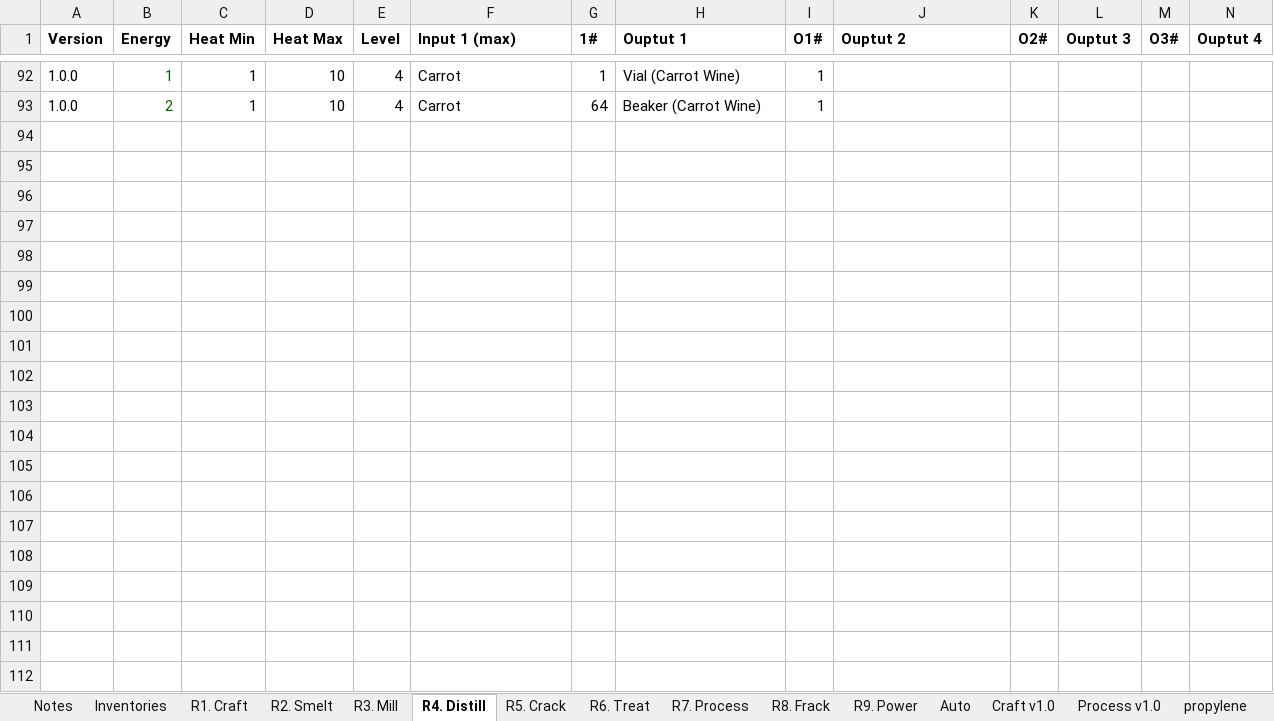
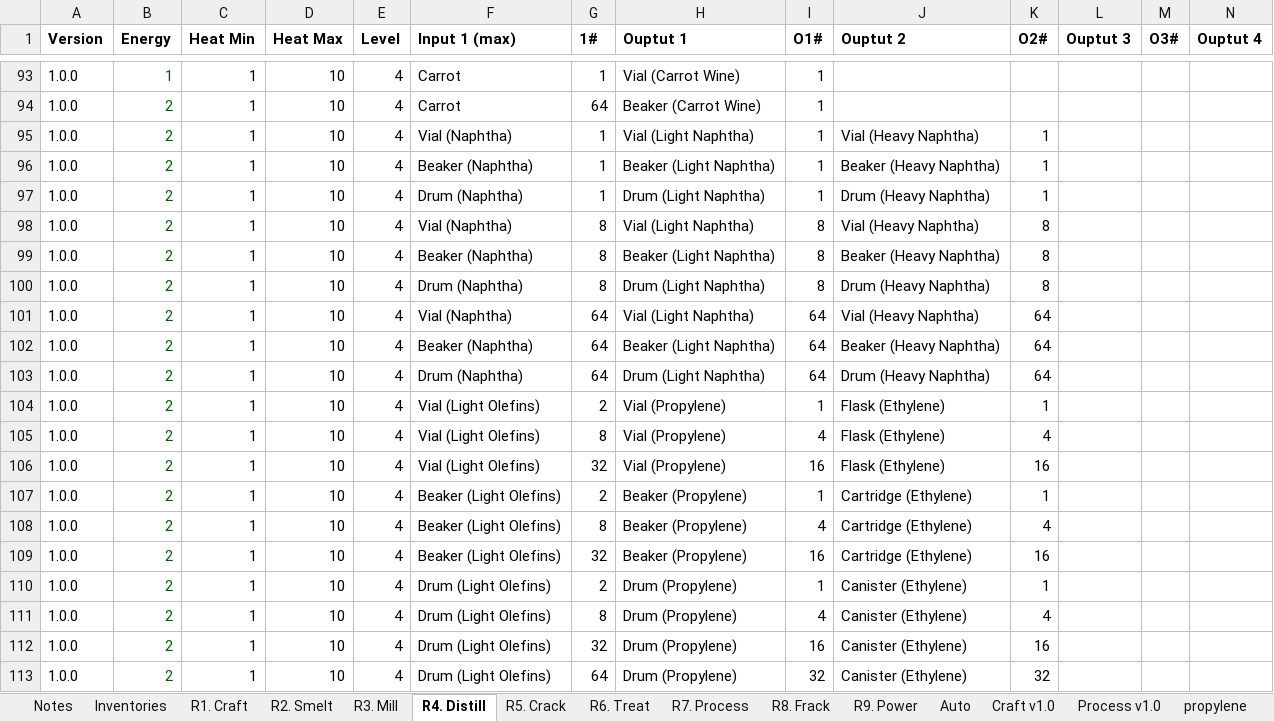
Before and after one commit to PolycraftWorld/polycraft-world, an Excel workbook: config/Polycraft Recipes.xlsx, sheet R4. Distill, drawn as a sheet; only a part is shown, gaps mark what is left out; values as stored, in another font and other column widths than the file's, no borders; rows hold the shown columns only; the diff covers the shown part only; the diff names each change by its address in the sheet, - before the commit and + after, or states it on an @@ line.

```diff
--- a/config/Polycraft Recipes.xlsx (sheet R4. Distill)
+++ b/config/Polycraft Recipes.xlsx (sheet R4. Distill)
+row 95: 1.0.0 | 2 | 1 | 10 | 4 | Vial (Naphtha) | 1 | Vial (Light Naphtha) | 1 | Vial (Heavy Naphtha) | 1
+row 96: 1.0.0 | 2 | 1 | 10 | 4 | Beaker (Naphtha) | 1 | Beaker (Light Naphtha) | 1 | Beaker (Heavy Naphtha) | 1
+row 97: 1.0.0 | 2 | 1 | 10 | 4 | Drum (Naphtha) | 1 | Drum (Light Naphtha) | 1 | Drum (Heavy Naphtha) | 1
+row 98: 1.0.0 | 2 | 1 | 10 | 4 | Vial (Naphtha) | 8 | Vial (Light Naphtha) | 8 | Vial (Heavy Naphtha) | 8
+row 99: 1.0.0 | 2 | 1 | 10 | 4 | Beaker (Naphtha) | 8 | Beaker (Light Naphtha) | 8 | Beaker (Heavy Naphtha) | 8
+row 100: 1.0.0 | 2 | 1 | 10 | 4 | Drum (Naphtha) | 8 | Drum (Light Naphtha) | 8 | Drum (Heavy Naphtha) | 8
+row 101: 1.0.0 | 2 | 1 | 10 | 4 | Vial (Naphtha) | 64 | Vial (Light Naphtha) | 64 | Vial (Heavy Naphtha) | 64
+row 102: 1.0.0 | 2 | 1 | 10 | 4 | Beaker (Naphtha) | 64 | Beaker (Light Naphtha) | 64 | Beaker (Heavy Naphtha) | 64
+row 103: 1.0.0 | 2 | 1 | 10 | 4 | Drum (Naphtha) | 64 | Drum (Light Naphtha) | 64 | Drum (Heavy Naphtha) | 64
+row 104: 1.0.0 | 2 | 1 | 10 | 4 | Vial (Light Olefins) | 2 | Vial (Propylene) | 1 | Flask (Ethylene) | 1
+row 105: 1.0.0 | 2 | 1 | 10 | 4 | Vial (Light Olefins) | 8 | Vial (Propylene) | 4 | Flask (Ethylene) | 4
+row 106: 1.0.0 | 2 | 1 | 10 | 4 | Vial (Light Olefins) | 32 | Vial (Propylene) | 16 | Flask (Ethylene) | 16
+row 107: 1.0.0 | 2 | 1 | 10 | 4 | Beaker (Light Olefins) | 2 | Beaker (Propylene) | 1 | Cartridge (Ethylene) | 1
+row 108: 1.0.0 | 2 | 1 | 10 | 4 | Beaker (Light Olefins) | 8 | Beaker (Propylene) | 4 | Cartridge (Ethylene) | 4
+row 109: 1.0.0 | 2 | 1 | 10 | 4 | Beaker (Light Olefins) | 32 | Beaker (Propylene) | 16 | Cartridge (Ethylene) | 16
+row 110: 1.0.0 | 2 | 1 | 10 | 4 | Drum (Light Olefins) | 2 | Drum (Propylene) | 1 | Canister (Ethylene) | 1
+row 111: 1.0.0 | 2 | 1 | 10 | 4 | Drum (Light Olefins) | 8 | Drum (Propylene) | 4 | Canister (Ethylene) | 4
+row 112: 1.0.0 | 2 | 1 | 10 | 4 | Drum (Light Olefins) | 32 | Drum (Propylene) | 16 | Canister (Ethylene) | 16
+row 113: 1.0.0 | 2 | 1 | 10 | 4 | Drum (Light Olefins) | 64 | Drum (Propylene) | 32 | Canister (Ethylene) | 32
```
Also changed, not shown: 1 added row and 15 edited cells elsewhere in this sheet, sheet R3. Mill, sheet R7. Process, sheet R1. Craft, sheet R2. Smelt, sheet Auto, formulas that keep their value, config/Polycraft Inputs.xlsx, config/Polycraft Materials.xlsx, 23 other files.
